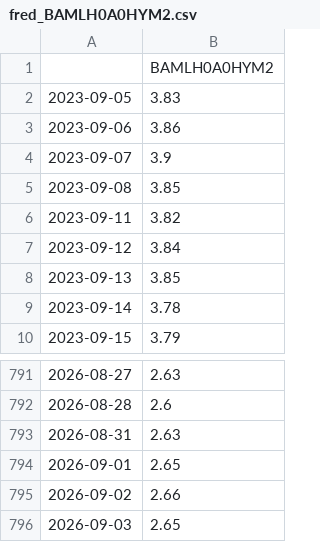
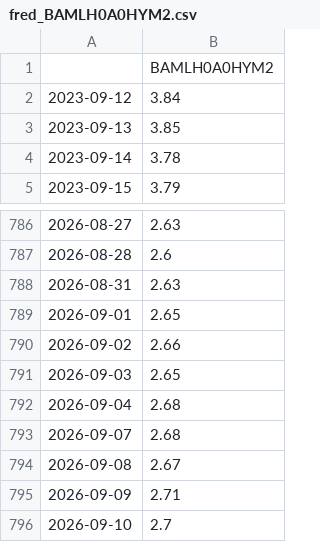
Before and after one commit to sternjeong/Quant, a CSV file: data/cache/fred_BAMLH0A0HYM2.csv, drawn as a sheet; only a part is shown, gaps mark what is left out.

```diff
--- a/data/cache/fred_BAMLH0A0HYM2.csv
+++ b/data/cache/fred_BAMLH0A0HYM2.csv
@@ -1,7 +1,2 @@
 ,BAMLH0A0HYM2
-2023-09-05,3.83
-2023-09-06,3.86
-2023-09-07,3.9
-2023-09-08,3.85
-2023-09-11,3.82
 2023-09-12,3.84
@@ -796 +791,6 @@
 2026-09-03,2.65
+2026-09-04,2.68
+2026-09-07,2.68
+2026-09-08,2.67
+2026-09-09,2.71
+2026-09-10,2.7
```
Also changed, not shown: data/cache/fred_T10Y3M.csv, 2 other files.
